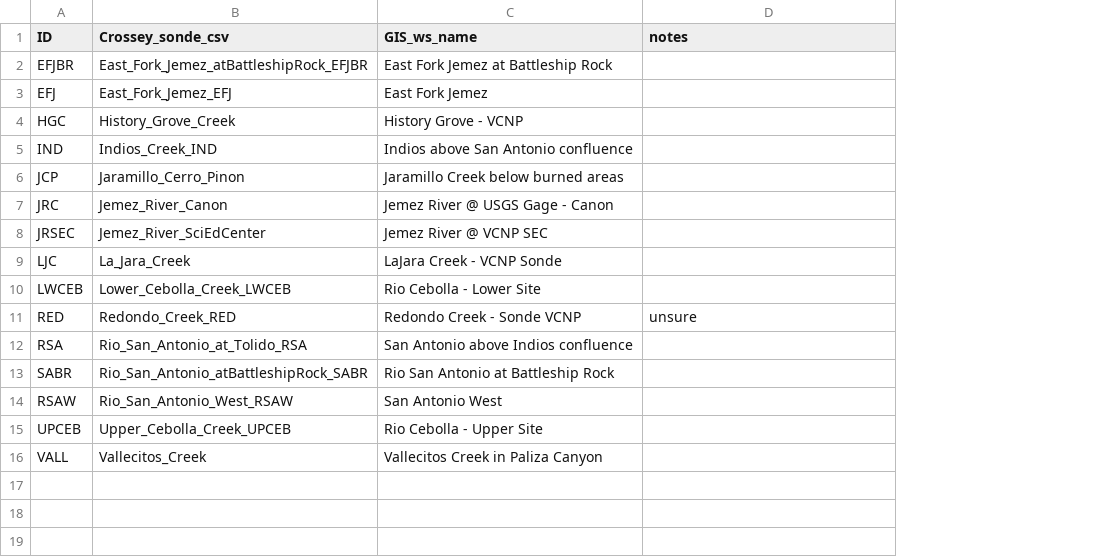
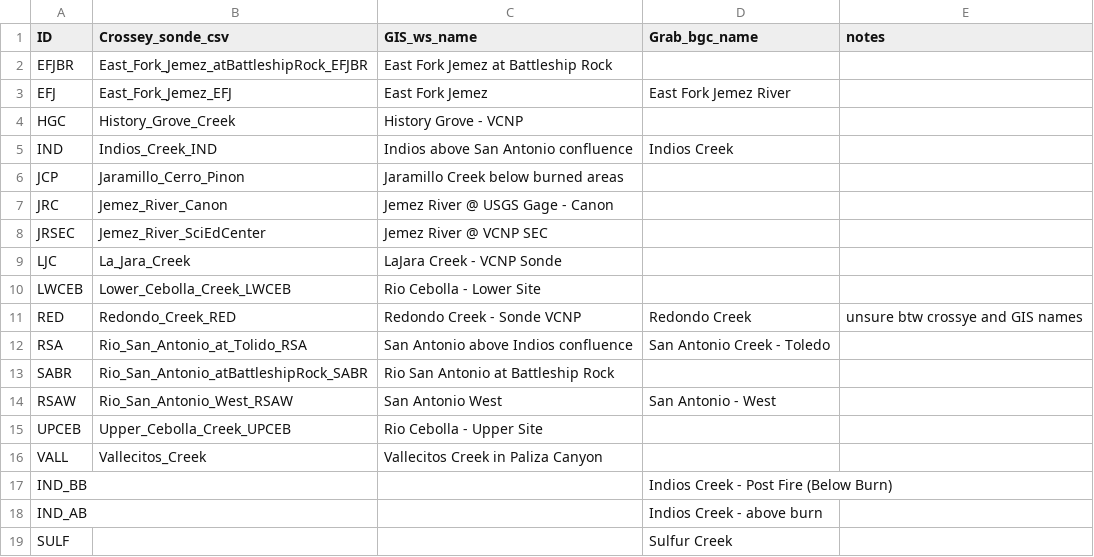
Before and after one commit to hlowman/crass_bgc, a CSV file: data_raw/VCNP_sonde_site_codes_names.csv, drawn as a sheet; addresses are those after the commit; the diff names each change by its address in the sheet, - before the commit and + after, or states it on an @@ line.

Commit message:
updated VCNP site names master list in include names of grab datasets

```diff
--- a/data_raw/VCNP_sonde_site_codes_names.csv
+++ b/data_raw/VCNP_sonde_site_codes_names.csv
+column D (Grab_bgc_name), rows 3-14: East Fork Jemez River |  | Indios Creek |  |  |  |  |  | Redondo Creek | San Antonio Creek - Toledo |  | San Antonio - West
-E11 (notes): unsure
+E11 (notes): unsure btw crossye and GIS names
+row 17: IND_BB |  |  | Indios Creek - Post Fire (Below Burn)
+row 18: IND_AB |  |  | Indios Creek - above burn
+row 19: SULF |  |  | Sulfur Creek
```
